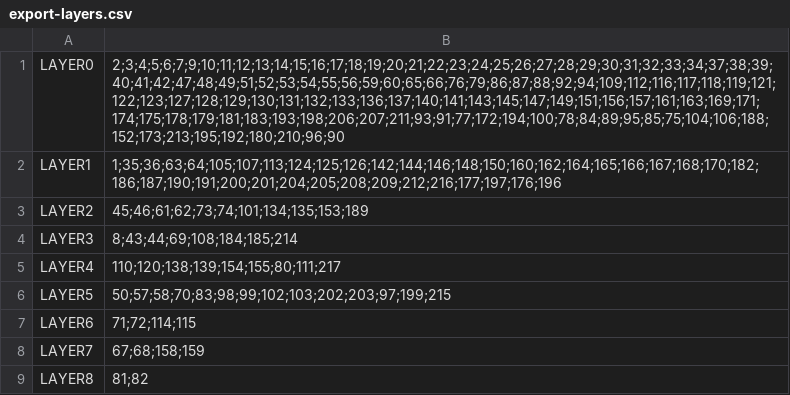
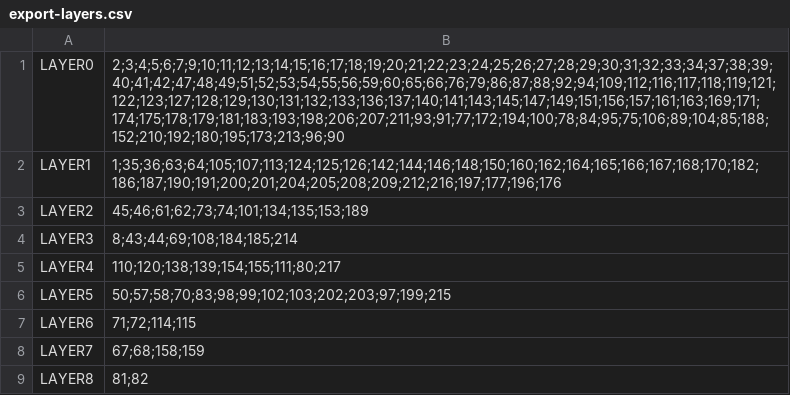
Before and after one commit to ArdooTala/Recon_Clustering, a CSV file: exports/export-layers.csv, drawn as a sheet.

```diff
--- a/exports/export-layers.csv
+++ b/exports/export-layers.csv
@@ -1,6 +1,6 @@
-LAYER0,2;3;4;5;6;7;9;10;11;12;13;14;15;16;17;18;19;20;21;22;23;24;25;26;27;28;29;30;31;32;33;34;37;38;39;40;41;42;47;48;49;51;52;53;54;55;56;59;60;65;66;76;79;86;87;88;92;94;109;112;116;117;118;119;121;122;123;127;128;129;130;131;132;133;136;137;140;141;143;145;147;149;151;156;157;161;163;169;171;174;175;178;179;181;183;193;198;206;207;211;93;91;77;172;194;100;78;84;89;95;85;75;104;106;188;152;173;213;195;192;180;210;96;90
-LAYER1,1;35;36;63;64;105;107;113;124;125;126;142;144;146;148;150;160;162;164;165;166;167;168;170;182;186;187;190;191;200;201;204;205;208;209;212;216;177;197;176;196
+LAYER0,2;3;4;5;6;7;9;10;11;12;13;14;15;16;17;18;19;20;21;22;23;24;25;26;27;28;29;30;31;32;33;34;37;38;39;40;41;42;47;48;49;51;52;53;54;55;56;59;60;65;66;76;79;86;87;88;92;94;109;112;116;117;118;119;121;122;123;127;128;129;130;131;132;133;136;137;140;141;143;145;147;149;151;156;157;161;163;169;171;174;175;178;179;181;183;193;198;206;207;211;93;91;77;172;194;100;78;84;95;75;106;89;104;85;188;152;210;192;180;195;173;213;96;90
+LAYER1,1;35;36;63;64;105;107;113;124;125;126;142;144;146;148;150;160;162;164;165;166;167;168;170;182;186;187;190;191;200;201;204;205;208;209;212;216;197;177;196;176
 LAYER2,45;46;61;62;73;74;101;134;135;153;189
 LAYER3,8;43;44;69;108;184;185;214
-LAYER4,110;120;138;139;154;155;80;111;217
+LAYER4,110;120;138;139;154;155;111;80;217
 LAYER5,50;57;58;70;83;98;99;102;103;202;203;97;199;215
```
Also changed, not shown: exports/export-clusters.csv, 9 other files.
